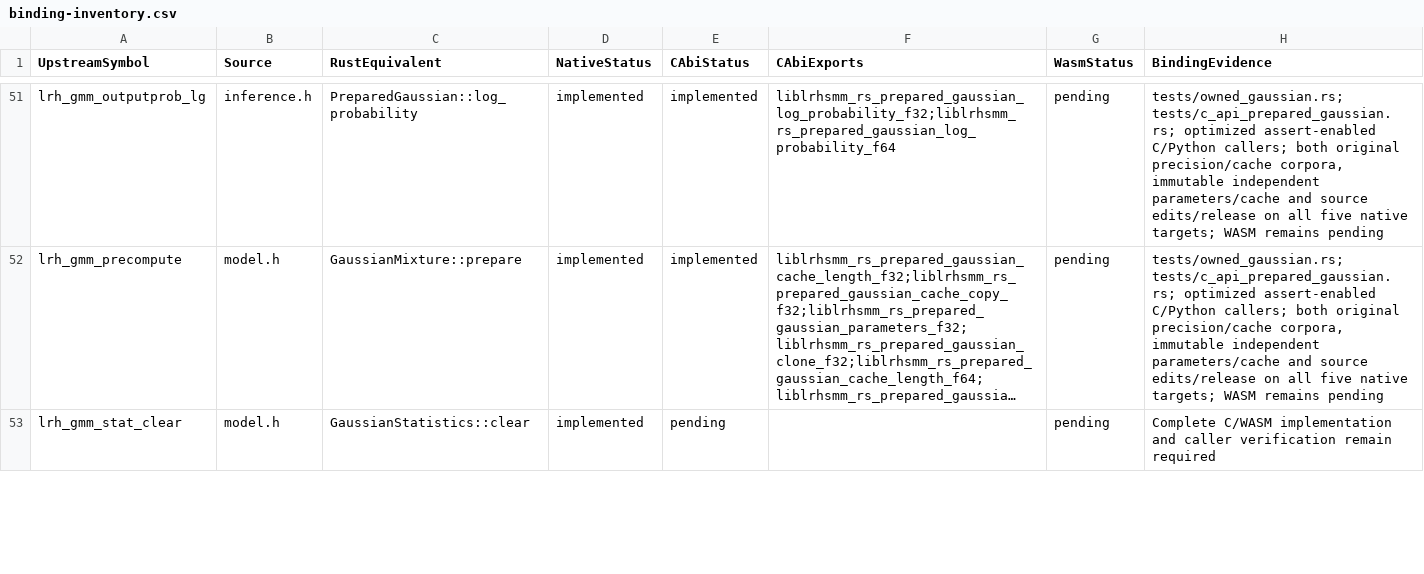
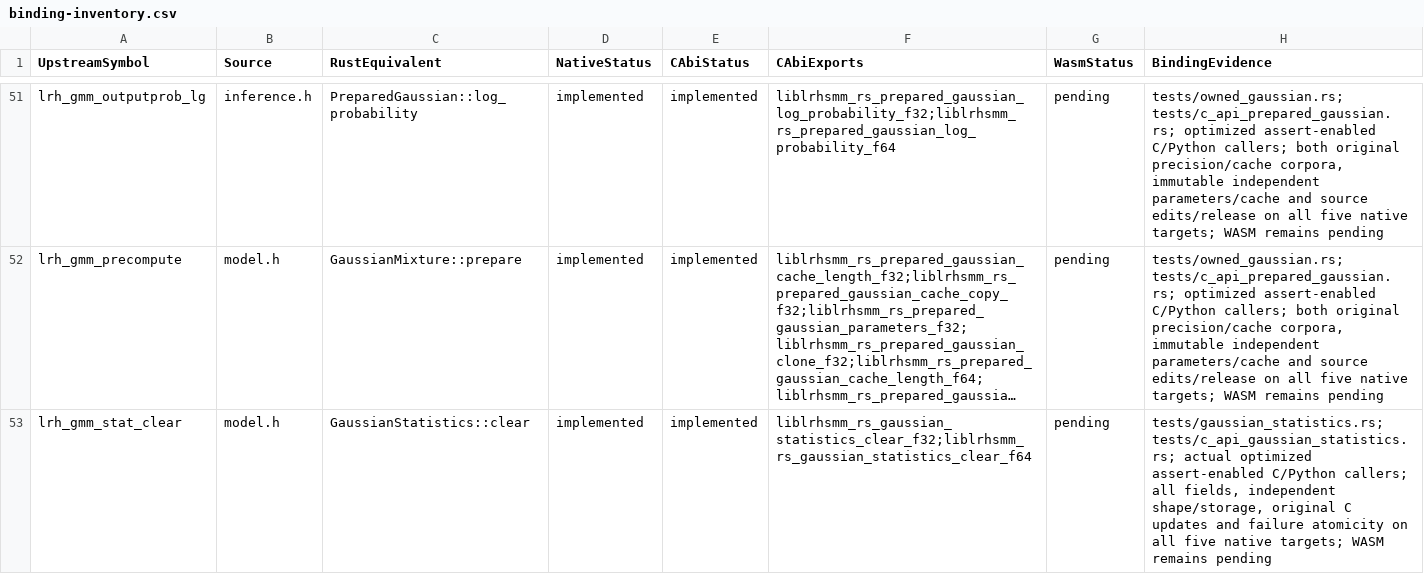
Before and after one commit to Lqm1/liblrhsmm-rs, a CSV file: docs/binding-inventory.csv, drawn as a sheet; only a part is shown, gaps mark what is left out; long unchanged cells end in …; the diff covers the shown part only; the diff names each change by its address in the sheet, - before the commit and + after, or states it on an @@ line.

Commit message:
feat: expose Gaussian sufficient statistics and updates

```diff
--- a/docs/binding-inventory.csv
+++ b/docs/binding-inventory.csv
-E53 (CAbiStatus): pending
+E53 (CAbiStatus): implemented
-F53 (CAbiExports): (empty)
+F53 (CAbiExports): liblrhsmm_rs_gaussian_statistics_clear_f32;liblrhsmm_rs_gaussian_statistics_clear_f64
-H53 (BindingEvidence): Complete C/WASM implementation and caller verification remain required
+H53 (BindingEvidence): tests/gaussian_statistics.rs; tests/c_api_gaussian_statistics.rs; actual optimized assert-enabled C/Python callers; all fields, independent shape/storage, original C updates and failure atomicity on all five native targets; WASM remains pending
```
Also changed, not shown: 9 edited cells elsewhere in this file, docs/binding-configuration-inventory.csv, 11 other files.
